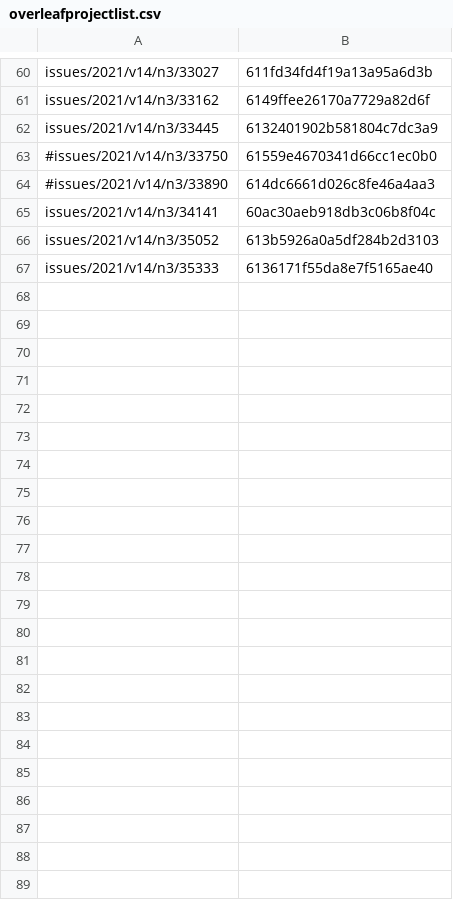
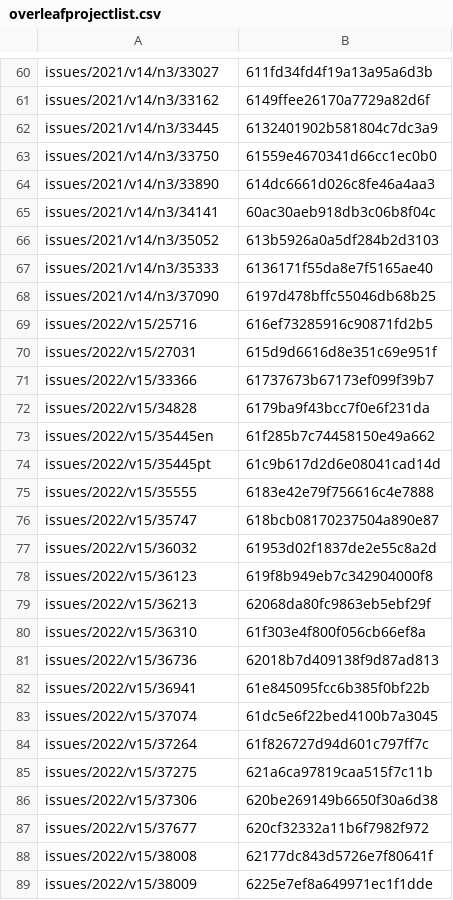
Before and after one commit to leolca/textolivre, a CSV file: overleafprojectlist.csv, drawn as a sheet; only a part is shown, gaps mark what is left out.

Commit message:
updating script to compare data in github and overleaf

```diff
--- a/overleafprojectlist.csv
+++ b/overleafprojectlist.csv
@@ -62,4 +62,4 @@ issues/2021/v14/n3/33162,6149ffee26170a7729a82d6f
 issues/2021/v14/n3/33445,6132401902b581804c7dc3a9
-#issues/2021/v14/n3/33750,61559e4670341d66cc1ec0b0
-#issues/2021/v14/n3/33890,614dc6661d026c8fe46a4aa3
+issues/2021/v14/n3/33750,61559e4670341d66cc1ec0b0
+issues/2021/v14/n3/33890,614dc6661d026c8fe46a4aa3
 issues/2021/v14/n3/34141,60ac30aeb918db3c06b8f04c
@@ -67 +67,23 @@ issues/2021/v14/n3/35052,613b5926a0a5df284b2d3103
 issues/2021/v14/n3/35333,6136171f55da8e7f5165ae40
+issues/2021/v14/n3/37090,6197d478bffc55046db68b25
+issues/2022/v15/25716,616ef73285916c90871fd2b5
+issues/2022/v15/27031,615d9d6616d8e351c69e951f
+issues/2022/v15/33366,61737673b67173ef099f39b7
+issues/2022/v15/34828,6179ba9f43bcc7f0e6f231da
+issues/2022/v15/35445en,61f285b7c74458150e49a662
+issues/2022/v15/35445pt,61c9b617d2d6e08041cad14d
+issues/2022/v15/35555,6183e42e79f756616c4e7888
+issues/2022/v15/35747,618bcb08170237504a890e87
+issues/2022/v15/36032,61953d02f1837de2e55c8a2d
+issues/2022/v15/36123,619f8b949eb7c342904000f8
+issues/2022/v15/36213,62068da80fc9863eb5ebf29f
+issues/2022/v15/36310,61f303e4f800f056cb66ef8a
+issues/2022/v15/36736,62018b7d409138f9d87ad813
+issues/2022/v15/36941,61e845095fcc6b385f0bf22b
+issues/2022/v15/37074,61dc5e6f22bed4100b7a3045
+issues/2022/v15/37264,61f826727d94d601c797ff7c
+issues/2022/v15/37275,621a6ca97819caa515f7c11b
+issues/2022/v15/37306,620be269149b6650f30a6d38
+issues/2022/v15/37677,620cf32332a11b6f7982f972
+issues/2022/v15/38008,62177dc843d5726e7f80641f
+issues/2022/v15/38009,6225e7ef8a649971ec1f1dde
```
Also changed, not shown: 1 other file.
